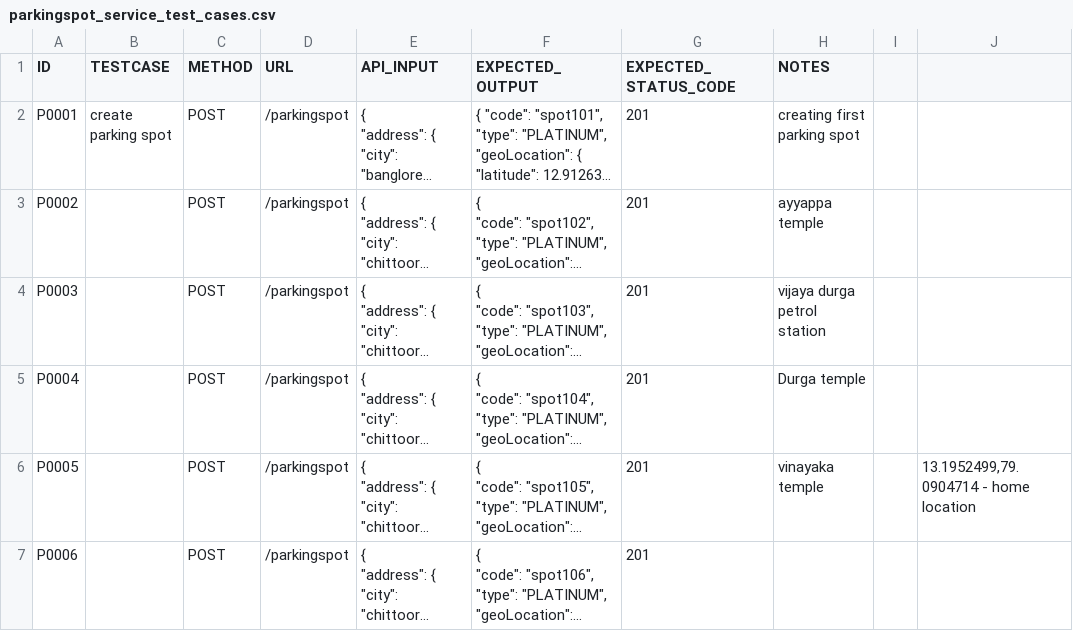
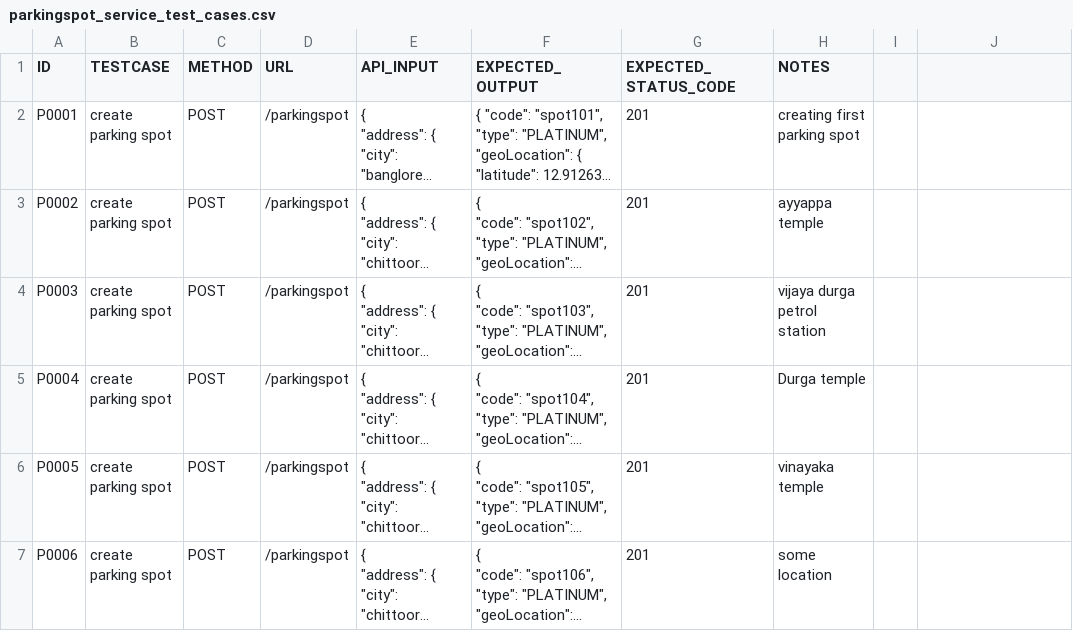
Before and after one commit to pruthvi247/pod-test-suite, a CSV file: pod_user_service_suite/data/parkingspot_service_test_cases.csv, drawn as a sheet; long unchanged cells end in …; the diff names each change by its address in the sheet, - before the commit and + after, or states it on an @@ line.

```diff
--- a/pod_user_service_suite/data/parkingspot_service_test_cases.csv
+++ b/pod_user_service_suite/data/parkingspot_service_test_cases.csv
-B3:B7 (TESTCASE): (empty)
+B3:B7 (TESTCASE): create parking spot
-J6: 13.1952499,79.0904714 - home location
+J6: (empty)
-H7 (NOTES): (empty)
+H7 (NOTES): some location
```
Also changed, not shown: 15 other files.
